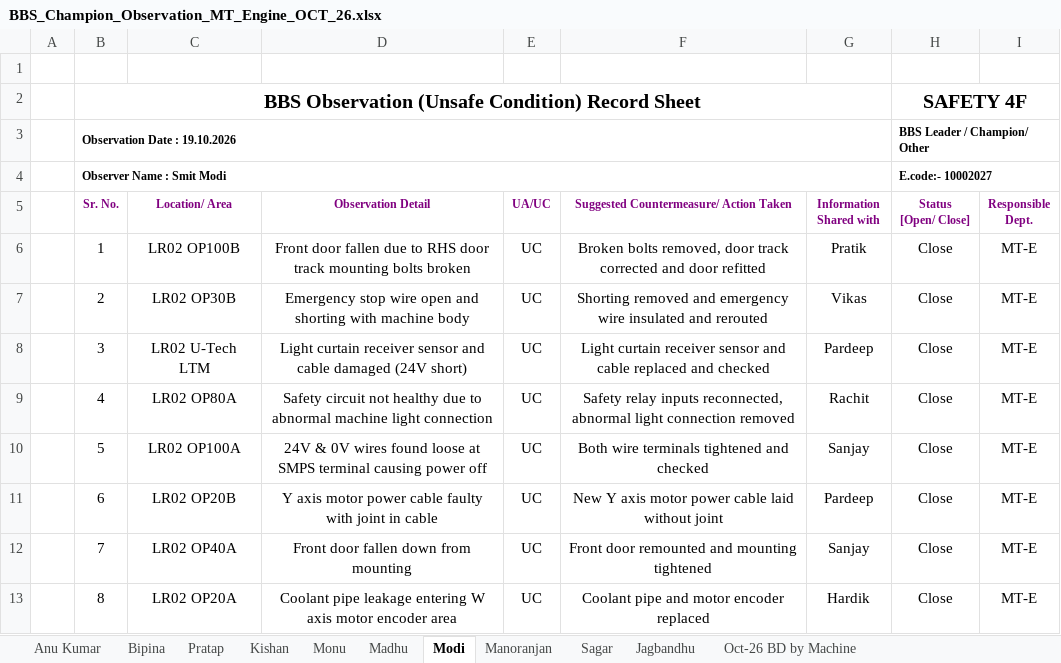
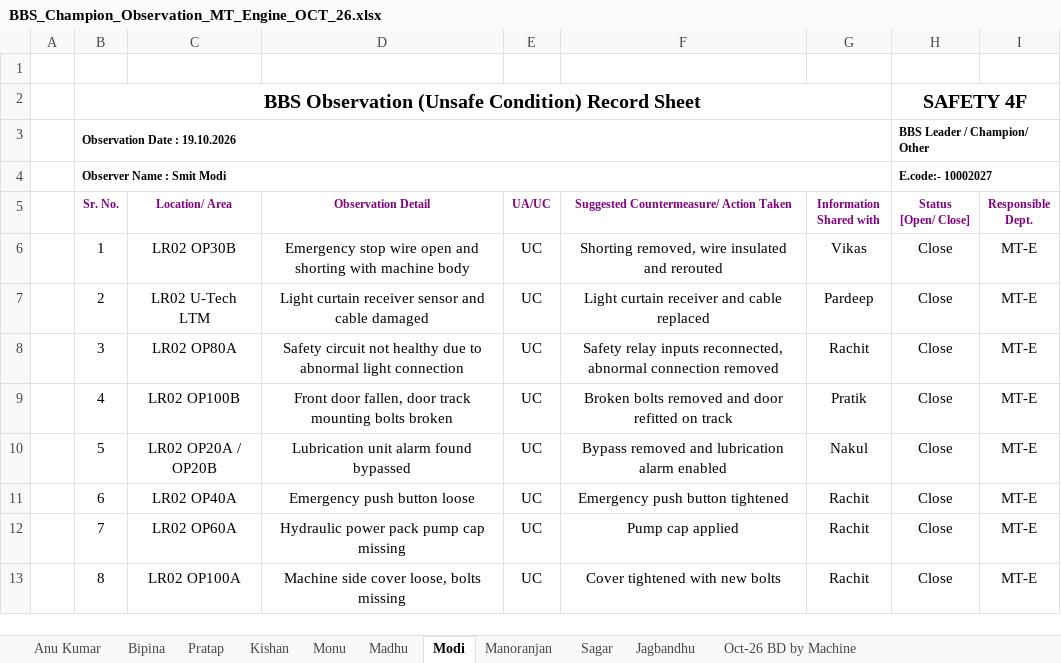
Before and after one commit to rachitdavecan/myInfo, an Excel workbook: output/BBS_Champion_Observation_MT_Engine_OCT_26.xlsx, sheet Modi, drawn as a sheet; only a part is shown; values as stored, in another font and other column widths than the file's, no borders; the diff covers the shown part only; the diff names each change by its address in the sheet, - before the commit and + after, or states it on an @@ line.

```diff
--- a/output/BBS_Champion_Observation_MT_Engine_OCT_26.xlsx (sheet Modi)
+++ b/output/BBS_Champion_Observation_MT_Engine_OCT_26.xlsx (sheet Modi)
-C6 (Location/ Area): LR02 OP100B
+C6 (Location/ Area): LR02 OP30B
-D6 (Observation Detail): Front door fallen due to RHS door track mounting bolts broken
+D6 (Observation Detail): Emergency stop wire open and shorting with machine body
-F6: Broken bolts removed, door track corrected and door refitted
+F6: Shorting removed, wire insulated and rerouted
-G6 (Information Shared with): Pratik
+G6 (Information Shared with): Vikas
-C7 (Location/ Area): LR02 OP30B
+C7 (Location/ Area): LR02 U-Tech LTM
-D7 (Observation Detail): Emergency stop wire open and shorting with machine body
+D7 (Observation Detail): Light curtain receiver sensor and cable damaged
-F7: Shorting removed and emergency wire insulated and rerouted
+F7: Light curtain receiver and cable replaced
-G7 (Information Shared with): Vikas
+G7 (Information Shared with): Pardeep
-C8 (Location/ Area): LR02 U-Tech LTM
+C8 (Location/ Area): LR02 OP80A
-D8 (Observation Detail): Light curtain receiver sensor and cable damaged (24V short)
+D8 (Observation Detail): Safety circuit not healthy due to abnormal light connection
-F8: Light curtain receiver sensor and cable replaced and checked
+F8: Safety relay inputs reconnected, abnormal connection removed
-G8 (Information Shared with): Pardeep
+G8 (Information Shared with): Rachit
-C9 (Location/ Area): LR02 OP80A
+C9 (Location/ Area): LR02 OP100B
-D9 (Observation Detail): Safety circuit not healthy due to abnormal machine light connection
+D9 (Observation Detail): Front door fallen, door track mounting bolts broken
-F9: Safety relay inputs reconnected, abnormal light connection removed
+F9: Broken bolts removed and door refitted on track
-G9 (Information Shared with): Rachit
+G9 (Information Shared with): Pratik
-C10 (Location/ Area): LR02 OP100A
+C10 (Location/ Area): LR02 OP20A / OP20B
-D10 (Observation Detail): 24V & 0V wires found loose at SMPS terminal causing power off
+D10 (Observation Detail): Lubrication unit alarm found bypassed
-F10: Both wire terminals tightened and checked
+F10: Bypass removed and lubrication alarm enabled
-G10 (Information Shared with): Sanjay
+G10 (Information Shared with): Nakul
-C11 (Location/ Area): LR02 OP20B
+C11 (Location/ Area): LR02 OP40A
-D11 (Observation Detail): Y axis motor power cable faulty with joint in cable
+D11 (Observation Detail): Emergency push button loose
-F11: New Y axis motor power cable laid without joint
+F11: Emergency push button tightened
-G11 (Information Shared with): Pardeep
+G11 (Information Shared with): Rachit
-C12 (Location/ Area): LR02 OP40A
+C12 (Location/ Area): LR02 OP60A
-D12 (Observation Detail): Front door fallen down from mounting
+D12 (Observation Detail): Hydraulic power pack pump cap missing
-F12: Front door remounted and mounting tightened
+F12: Pump cap applied
-G12 (Information Shared with): Sanjay
+G12 (Information Shared with): Rachit
-C13 (Location/ Area): LR02 OP20A
+C13 (Location/ Area): LR02 OP100A
-D13 (Observation Detail): Coolant pipe leakage entering W axis motor encoder area
+D13 (Observation Detail): Machine side cover loose, bolts missing
-F13: Coolant pipe and motor encoder replaced
+F13: Cover tightened with new bolts
-G13 (Information Shared with): Hardik
+G13 (Information Shared with): Rachit
```
Also changed, not shown: 7 edited cells elsewhere in this sheet, sheet Sagar, sheet Madhu, sheet Manoranjan, sheet Jagbandhu.
